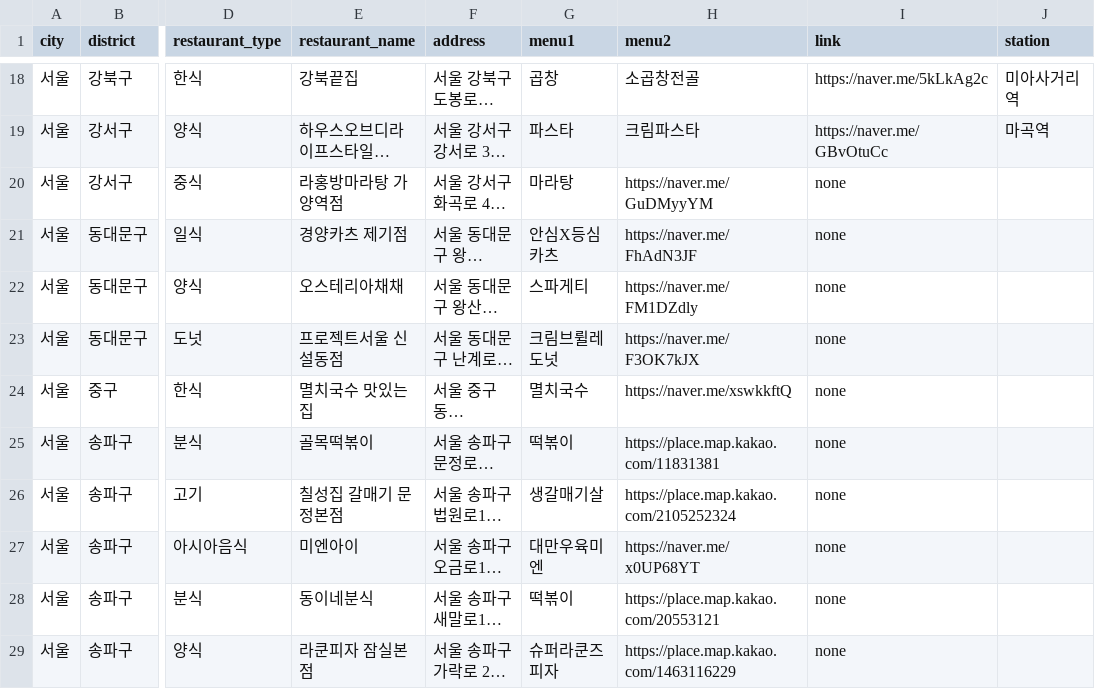
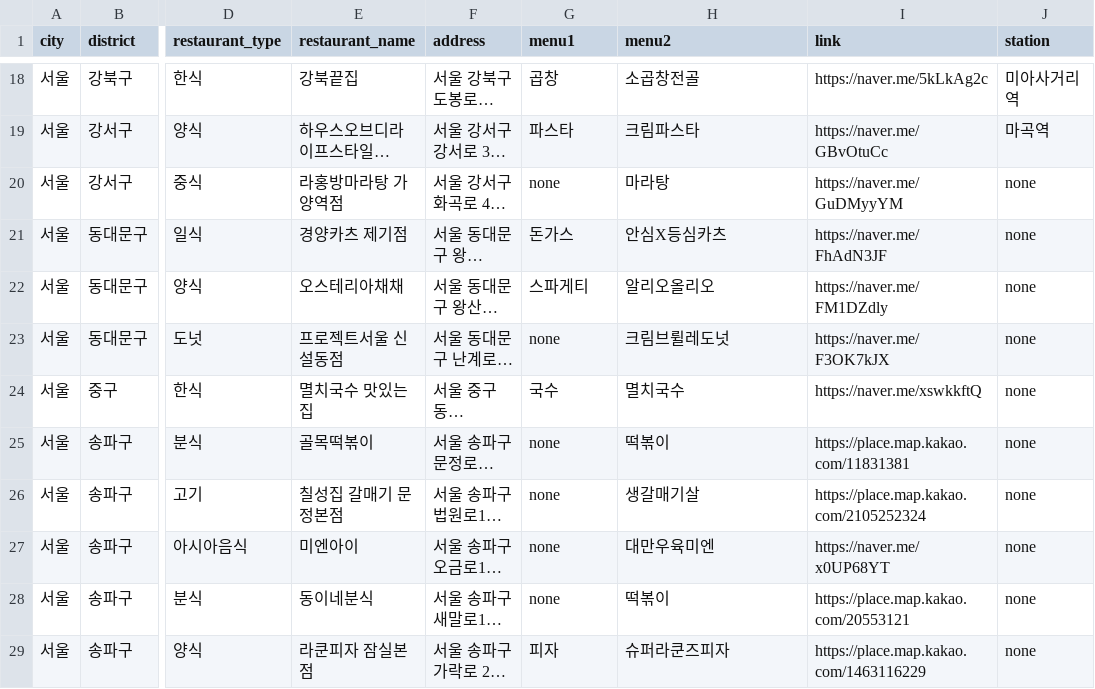
Before and after one commit to Bonitabueno/matjip_fairy, a CSV file: matjip_fairy_restaurants_info0.csv, drawn as a sheet; only a part is shown, gaps mark what is left out; long unchanged cells end in …; the diff covers the shown part only; the diff names each change by its address in the sheet, - before the commit and + after, or states it on an @@ line.

Commit message:
matjip_fairy_restaurants_info0.csv 업데이트

```diff
--- a/matjip_fairy_restaurants_info0.csv
+++ b/matjip_fairy_restaurants_info0.csv
-G20 (menu1): 마라탕
+G20 (menu1): none
-H20 (menu2): https://naver.me/GuDMyyYM
+H20 (menu2): 마라탕
-I20 (link): none
+I20 (link): https://naver.me/GuDMyyYM
-J20:J29 (station): (empty)
+J20:J29 (station): none
-G21 (menu1): 안심X등심카츠
+G21 (menu1): 돈가스
-H21 (menu2): https://naver.me/FhAdN3JF
+H21 (menu2): 안심X등심카츠
-I21 (link): none
+I21 (link): https://naver.me/FhAdN3JF
-H22 (menu2): https://naver.me/FM1DZdly
+H22 (menu2): 알리오올리오
-I22 (link): none
+I22 (link): https://naver.me/FM1DZdly
-G23 (menu1): 크림브륄레 도넛
+G23 (menu1): none
-H23 (menu2): https://naver.me/F3OK7kJX
+H23 (menu2): 크림브륄레도넛
-I23 (link): none
+I23 (link): https://naver.me/F3OK7kJX
-G24 (menu1): 멸치국수
+G24 (menu1): 국수
-H24 (menu2): https://naver.me/xswkkftQ
+H24 (menu2): 멸치국수
-I24 (link): none
+I24 (link): https://naver.me/xswkkftQ
-G25 (menu1): 떡볶이
+G25 (menu1): none
-H25 (menu2): https://place.map.kakao.com/11831381
+H25 (menu2): 떡볶이
-I25 (link): none
+I25 (link): https://place.map.kakao.com/11831381
-G26 (menu1): 생갈매기살
+G26 (menu1): none
-H26 (menu2): https://place.map.kakao.com/2105252324
+H26 (menu2): 생갈매기살
-I26 (link): none
+I26 (link): https://place.map.kakao.com/2105252324
-G27 (menu1): 대만우육미엔
+G27 (menu1): none
-H27 (menu2): https://naver.me/x0UP68YT
+H27 (menu2): 대만우육미엔
-I27 (link): none
+I27 (link): https://naver.me/x0UP68YT
-G28 (menu1): 떡볶이
+G28 (menu1): none
-H28 (menu2): https://place.map.kakao.com/20553121
+H28 (menu2): 떡볶이
-I28 (link): none
+I28 (link): https://place.map.kakao.com/20553121
-G29 (menu1): 슈퍼라쿤즈피자
+G29 (menu1): 피자
-H29 (menu2): https://place.map.kakao.com/1463116229
+H29 (menu2): 슈퍼라쿤즈피자
-I29 (link): none
+I29 (link): https://place.map.kakao.com/1463116229
```
Also changed, not shown: 26 edited cells elsewhere in this file.
